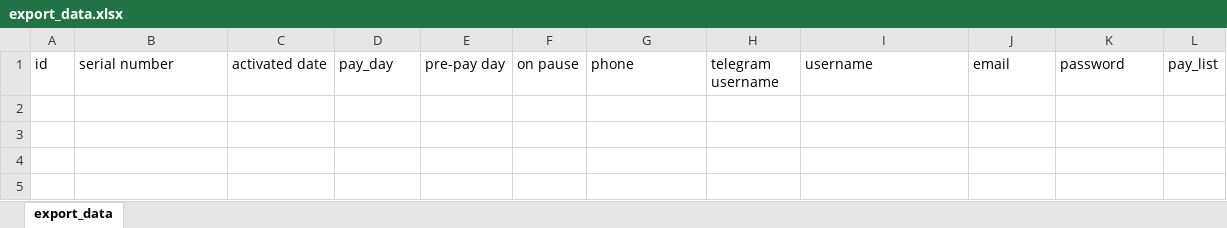
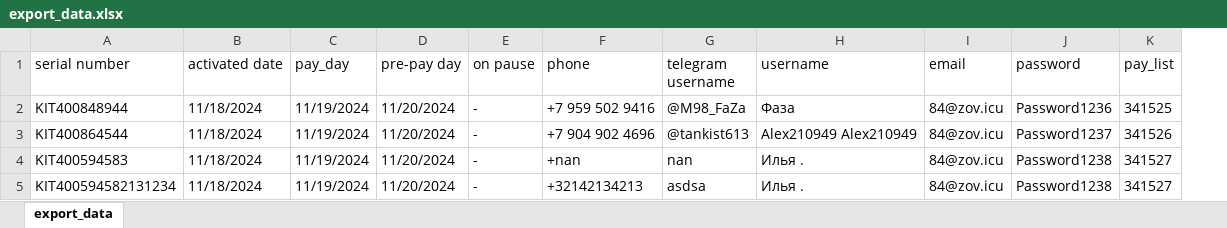
Before and after one commit to c0ral0vii/hostinger_mail_bot, an Excel workbook: temp/export/export_data.xlsx, sheet export_data, drawn as a sheet; values as stored, in another font and other column widths than the file's, no borders; removed rows and columns are numbered as before the commit, all else as after; the diff names each change by its address in the sheet, - before the commit and + after, or states it on an @@ line.

```diff
--- a/temp/export/export_data.xlsx (sheet export_data)
+++ b/temp/export/export_data.xlsx (sheet export_data)
-column A (id), empty
+row 2: KIT400848944 | 11/18/2024 | 11/19/2024 | 11/20/2024 | - | +7 959 502 9416 | @M98_FaZa | Фаза | 84@zov.icu | Password1236 | 341525
+row 3: KIT400864544 | 11/18/2024 | 11/19/2024 | 11/20/2024 | - | +7 904 902 4696 | @tankist613 | Alex210949 Alex210949 | 84@zov.icu | Password1237 | 341526
+row 4: KIT400594583 | 11/18/2024 | 11/19/2024 | 11/20/2024 | - | +nan | nan | Илья . | 84@zov.icu | Password1238 | 341527
+row 5: KIT400594582131234 | 11/18/2024 | 11/19/2024 | 11/20/2024 | - | +32142134213 | asdsa | Илья . | 84@zov.icu | Password1238 | 341527
```
Also changed, not shown: 27 other files.
